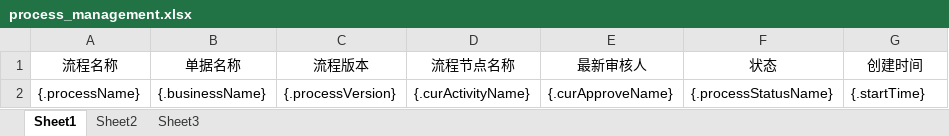
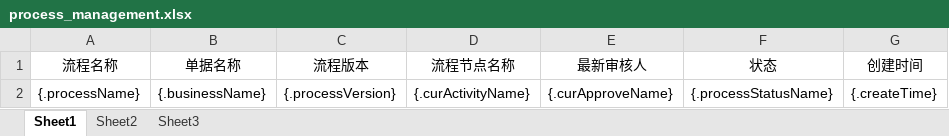
Before and after one commit to quyuzhong1/cloud-erp-backend, an Excel workbook: erp-server/erp-server-workflow/src/main/resources/excel/process_management.xlsx, sheet Sheet1, drawn as a sheet; values as stored, in another font and other column widths than the file's, no borders; the diff names each change by its address in the sheet, - before the commit and + after, or states it on an @@ line.

Commit message:
【workflow - 修改流程导出问题，模板修改 】

```diff
--- a/erp-server/erp-server-workflow/src/main/resources/excel/process_management.xlsx (sheet Sheet1)
+++ b/erp-server/erp-server-workflow/src/main/resources/excel/process_management.xlsx (sheet Sheet1)
-G2 (创建时间): {.startTime}
+G2 (创建时间): {.createTime}
```
Also changed, not shown: 1 other file.
